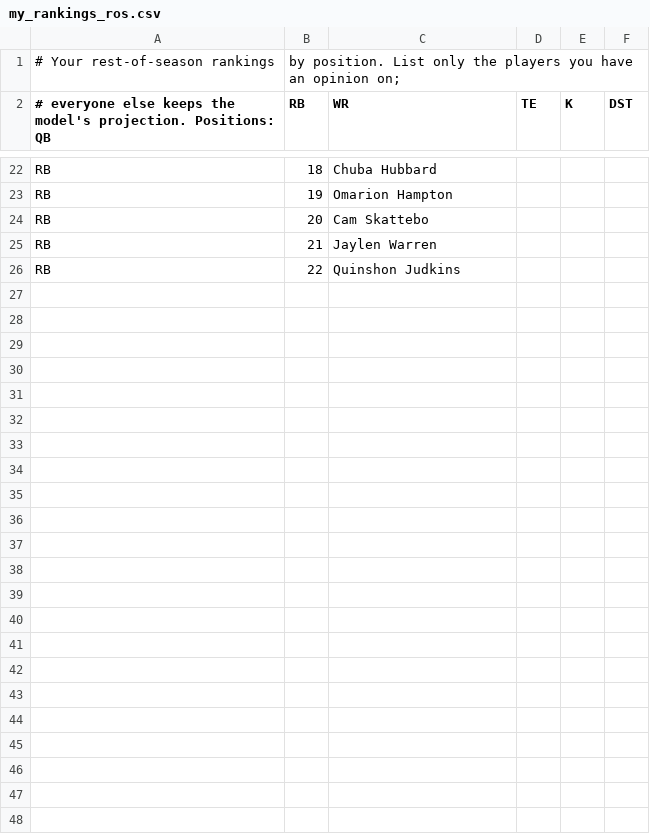
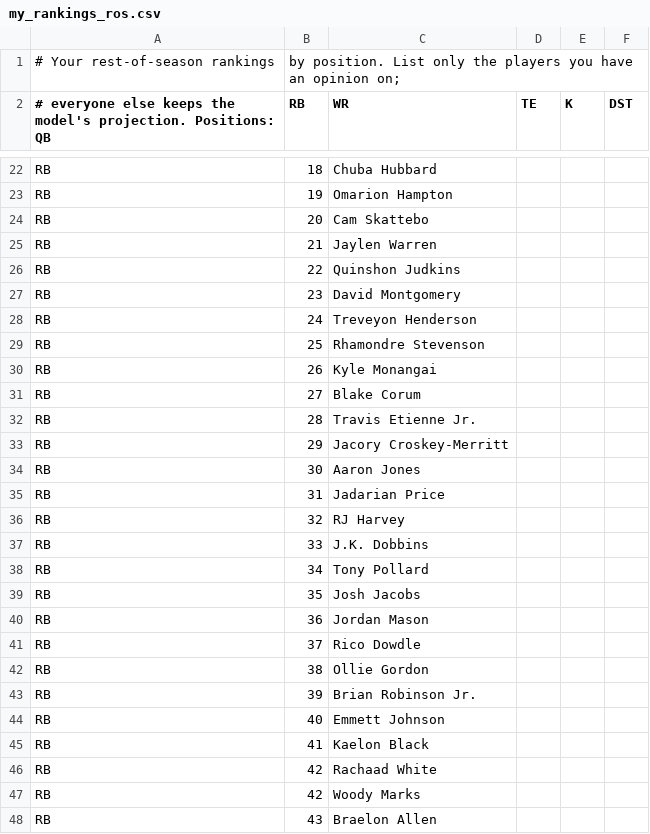
Before and after one commit to Reed-Bellows/Fantasy-football, a CSV file: my_rankings_ros.csv, drawn as a sheet; only a part is shown, gaps mark what is left out.

```diff
--- a/my_rankings_ros.csv
+++ b/my_rankings_ros.csv
@@ -26 +26,23 @@ RB,21,Jaylen Warren
 RB,22,Quinshon Judkins
+RB,23,David Montgomery
+RB,24,Treveyon Henderson
+RB,25,Rhamondre Stevenson
+RB,26,Kyle Monangai
+RB,27,Blake Corum
+RB,28,Travis Etienne Jr.
+RB,29,Jacory Croskey-Merritt
+RB,30,Aaron Jones
+RB,31,Jadarian Price
+RB,32,RJ Harvey
+RB,33,J.K. Dobbins
+RB,34,Tony Pollard
+RB,35,Josh Jacobs
+RB,36,Jordan Mason
+RB,37,Rico Dowdle
+RB,38,Ollie Gordon
+RB,39,Brian Robinson Jr.
+RB,40,Emmett Johnson
+RB,41,Kaelon Black
+RB,42,Rachaad White
+RB,42,Woody Marks
+RB,43,Braelon Allen
```
